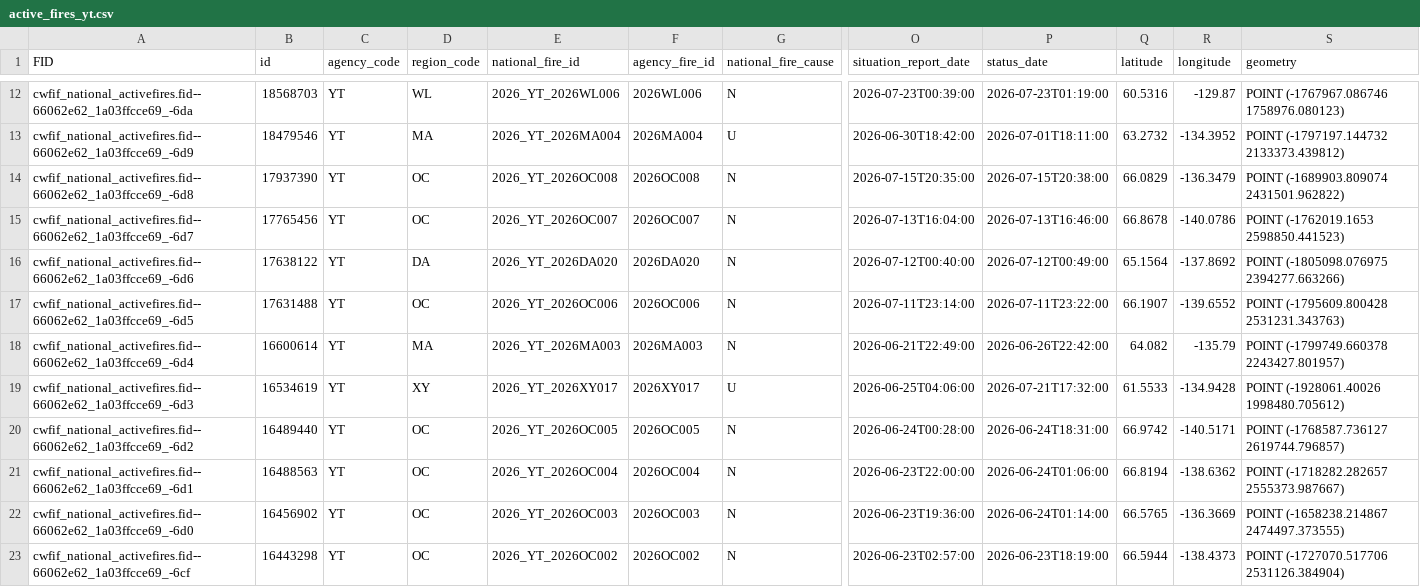
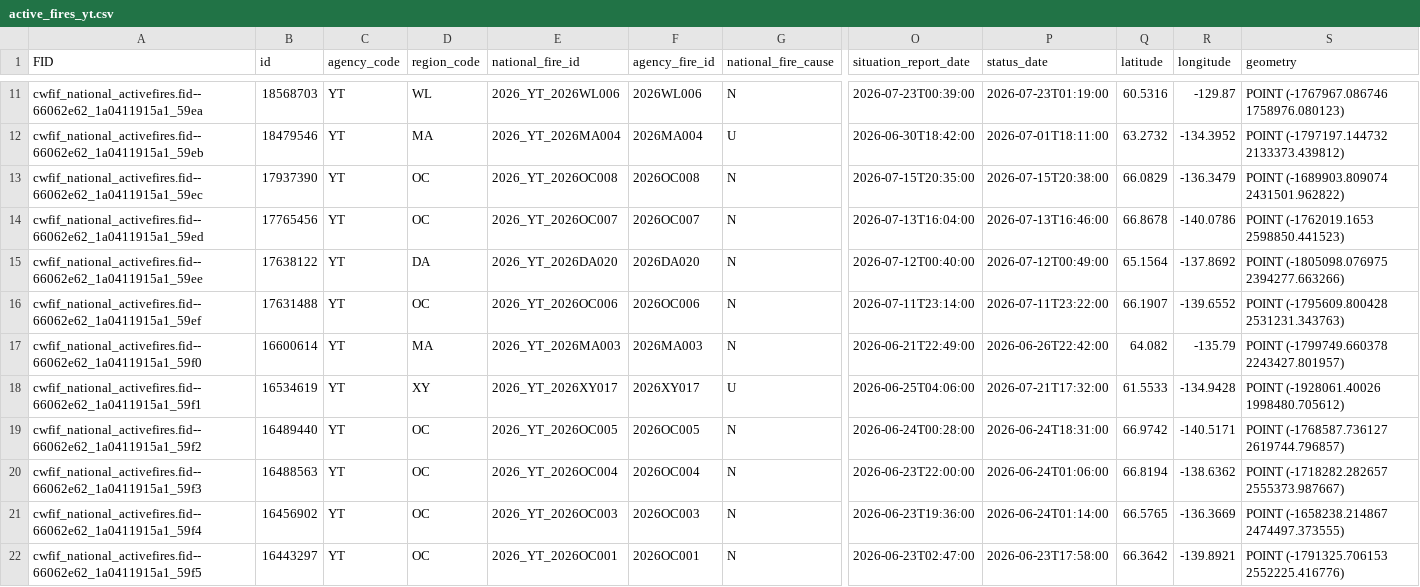
Before and after one commit to jagius/cda-air-quality-compiler, a CSV file: docs/active_fires_yt.csv, drawn as a sheet; only a part is shown, gaps mark what is left out; addresses are those after the commit; the diff covers the shown part only; the diff names each change by its address in the sheet, - before the commit and + after, or states it on an @@ line.

```diff
--- a/docs/active_fires_yt.csv
+++ b/docs/active_fires_yt.csv
-A11 (FID): cwfif_national_activefires.fid--66062e62_1a03ffcce69_-6da
+A11 (FID): cwfif_national_activefires.fid--66062e62_1a0411915a1_59ea
-A12 (FID): cwfif_national_activefires.fid--66062e62_1a03ffcce69_-6d9
+A12 (FID): cwfif_national_activefires.fid--66062e62_1a0411915a1_59eb
-A13 (FID): cwfif_national_activefires.fid--66062e62_1a03ffcce69_-6d8
+A13 (FID): cwfif_national_activefires.fid--66062e62_1a0411915a1_59ec
-A14 (FID): cwfif_national_activefires.fid--66062e62_1a03ffcce69_-6d7
+A14 (FID): cwfif_national_activefires.fid--66062e62_1a0411915a1_59ed
-A15 (FID): cwfif_national_activefires.fid--66062e62_1a03ffcce69_-6d6
+A15 (FID): cwfif_national_activefires.fid--66062e62_1a0411915a1_59ee
-A16 (FID): cwfif_national_activefires.fid--66062e62_1a03ffcce69_-6d5
+A16 (FID): cwfif_national_activefires.fid--66062e62_1a0411915a1_59ef
-A17 (FID): cwfif_national_activefires.fid--66062e62_1a03ffcce69_-6d4
+A17 (FID): cwfif_national_activefires.fid--66062e62_1a0411915a1_59f0
-A18 (FID): cwfif_national_activefires.fid--66062e62_1a03ffcce69_-6d3
+A18 (FID): cwfif_national_activefires.fid--66062e62_1a0411915a1_59f1
-A19 (FID): cwfif_national_activefires.fid--66062e62_1a03ffcce69_-6d2
+A19 (FID): cwfif_national_activefires.fid--66062e62_1a0411915a1_59f2
-A20 (FID): cwfif_national_activefires.fid--66062e62_1a03ffcce69_-6d1
+A20 (FID): cwfif_national_activefires.fid--66062e62_1a0411915a1_59f3
-A21 (FID): cwfif_national_activefires.fid--66062e62_1a03ffcce69_-6d0
+A21 (FID): cwfif_national_activefires.fid--66062e62_1a0411915a1_59f4
-A22 (FID): cwfif_national_activefires.fid--66062e62_1a03ffcce69_-6cf
+A22 (FID): cwfif_national_activefires.fid--66062e62_1a0411915a1_59f5
-B22 (id): 16443298
+B22 (id): 16443297
-E22 (national_fire_id): 2026_YT_2026OC002
+E22 (national_fire_id): 2026_YT_2026OC001
-F22 (agency_fire_id): 2026OC002
+F22 (agency_fire_id): 2026OC001
-O22 (situation_report_date): 2026-06-23T02:57:00
+O22 (situation_report_date): 2026-06-23T02:47:00
-P22 (status_date): 2026-06-23T18:19:00
+P22 (status_date): 2026-06-23T17:58:00
-Q22 (latitude): 66.5944
+Q22 (latitude): 66.3642
-R22 (longitude): -138.4373
+R22 (longitude): -139.8921
-S22 (geometry): POINT (-1727070.517706 2531126.384904)
+S22 (geometry): POINT (-1791325.706153 2552225.416776)
```
Also changed, not shown: 1 added row, 2 removed rows and 18 edited cells elsewhere in this file, docs/active_fires.csv, docs/active_fires_ab.csv, 8 other files.
